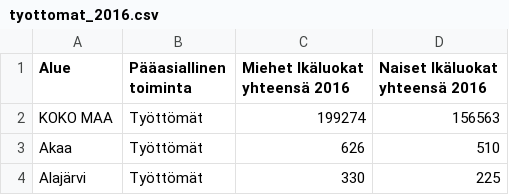
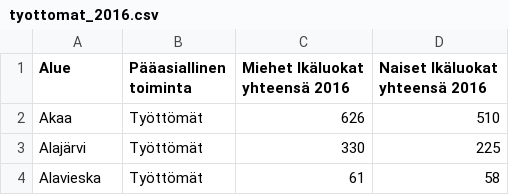
Before and after one commit to nimirum/infantes, a CSV file: data/tyottomat_2016.csv, drawn as a sheet; only a part is shown; the shorter side is filled out with more unchanged rows; the diff names each change by its address in the sheet, - before the commit and + after, or states it on an @@ line.

```diff
--- a/data/tyottomat_2016.csv
+++ b/data/tyottomat_2016.csv
-row 2: KOKO MAA | Työttömät | 199274 | 156563
```
Also changed, not shown: 2 other files.
